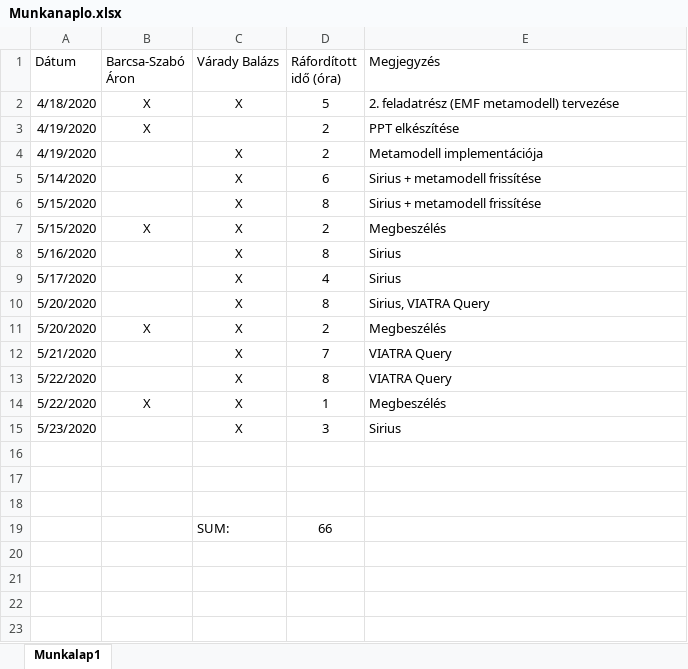
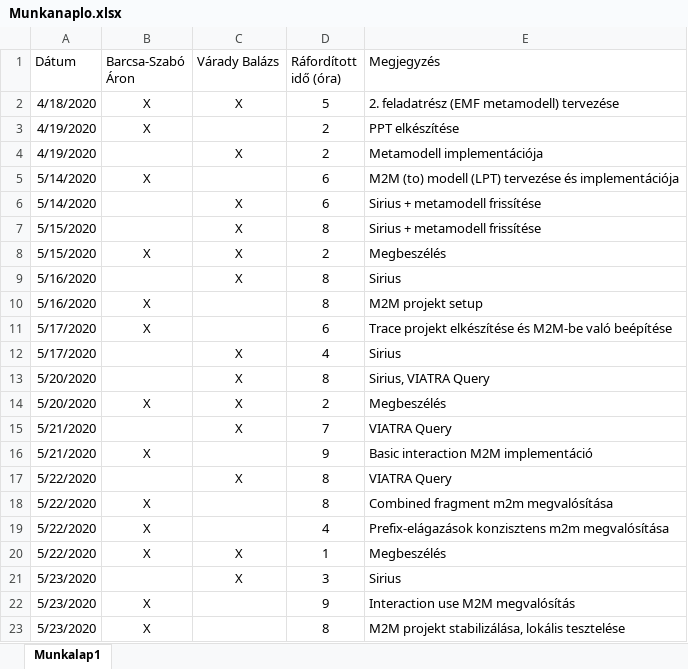
Before and after one commit to aronbsz/sequencemodeling, an Excel workbook: Munkanaplo.xlsx, sheet Munkalap1, drawn as a sheet; values as stored, in another font and other column widths than the file's, no borders; removed rows and columns are numbered as before the commit, all else as after; the diff names each change by its address in the sheet, - before the commit and + after, or states it on an @@ line.

Commit message:
Filled out 'Munkanaplo'

```diff
--- a/Munkanaplo.xlsx (sheet Munkalap1)
+++ b/Munkanaplo.xlsx (sheet Munkalap1)
+row 5: 5/14/2020 | X |  | 6 | M2M (to) modell (LPT) tervezése és implementációja
+row 10: 5/16/2020 | X |  | 8 | M2M projekt setup
+row 11: 5/17/2020 | X |  | 6 | Trace projekt elkészítése és M2M-be való beépítése
+row 16: 5/21/2020 | X |  | 9 | Basic interaction M2M implementáció
+row 18: 5/22/2020 | X |  | 8 | Combined fragment m2m megvalósítása
+row 19: 5/22/2020 | X |  | 4 | Prefix-elágazások konzisztens m2m megvalósítása
-row 22: (empty)
+row 22: 5/23/2020 | X |  | 9 | Interaction use M2M megvalósítás
-row 23: (empty)
+row 23: 5/23/2020 | X |  | 8 | M2M projekt stabilizálása, lokális tesztelése
-row 18: (empty)
-row 19:  |  | SUM: | 66
```
